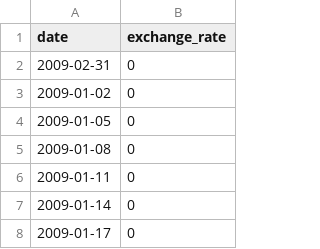
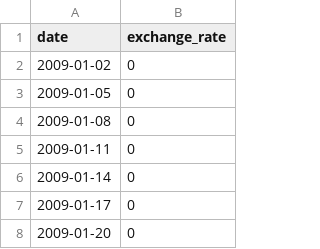
Before and after one commit to KASPER94/CPP, a CSV file: cpp09/ex00/db/data.csv, drawn as a sheet; only a part is shown; the shorter side is filled out with more unchanged rows.

```diff
--- a/cpp09/ex00/db/data.csv
+++ b/cpp09/ex00/db/data.csv
@@ -1,3 +1,2 @@
 date,exchange_rate
-2009-02-31,0
 2009-01-02,0
```
Also changed, not shown: 3 other files.
